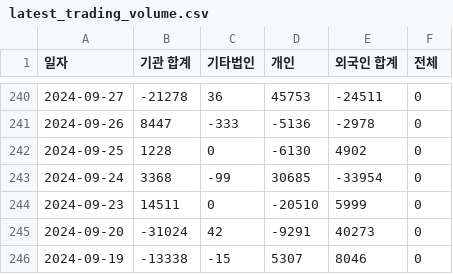
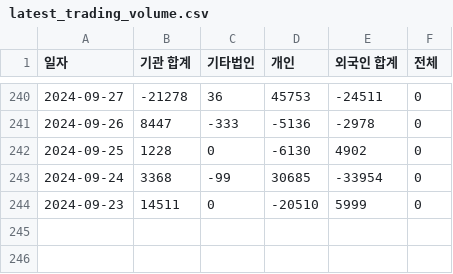
Before and after one commit to ccyun95/amicogen_work, a CSV file: data/latest_trading_volume.csv, drawn as a sheet; only a part is shown, gaps mark what is left out; the diff names each change by its address in the sheet, - before the commit and + after, or states it on an @@ line.

```diff
--- a/data/latest_trading_volume.csv
+++ b/data/latest_trading_volume.csv
-row 245: 2024-09-20 | -31024 | 42 | -9291 | 40273 | 0
-row 246: 2024-09-19 | -13338 | -15 | 5307 | 8046 | 0
```
Also changed, not shown: 1 other file.
